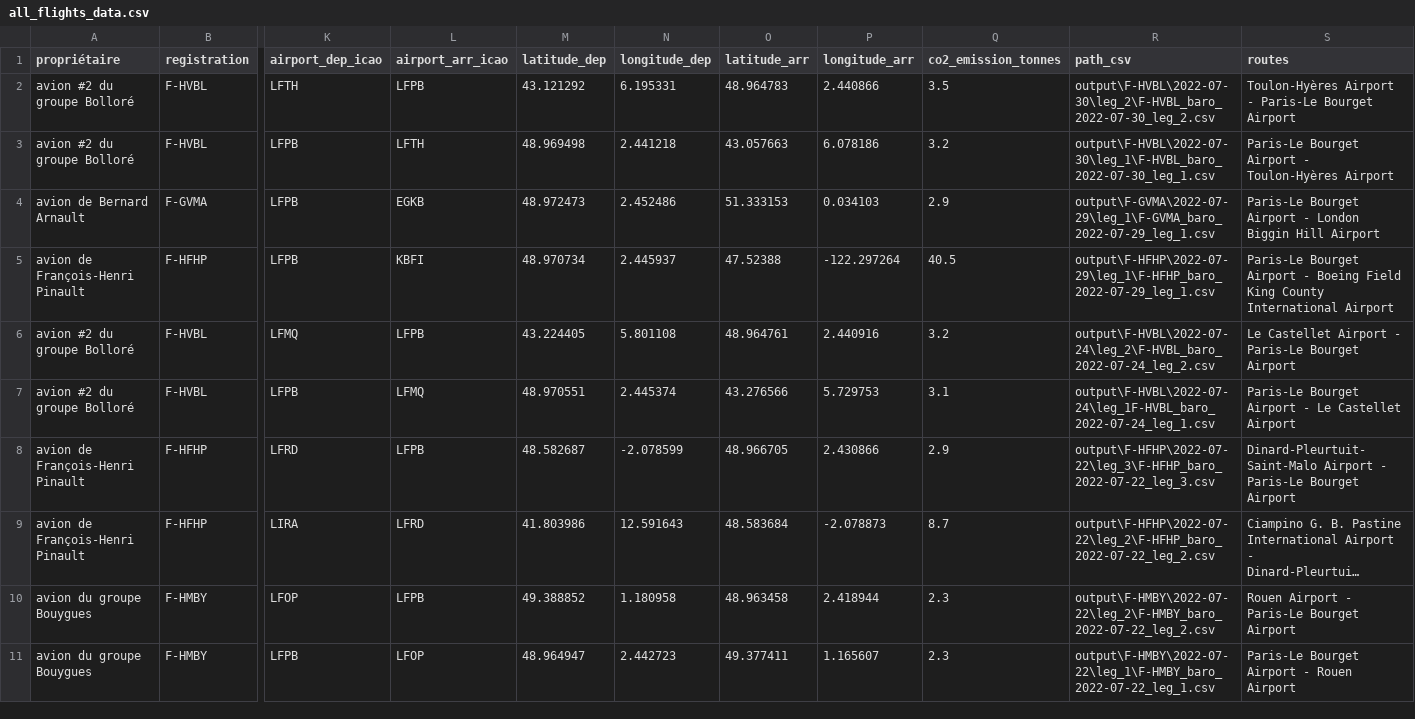
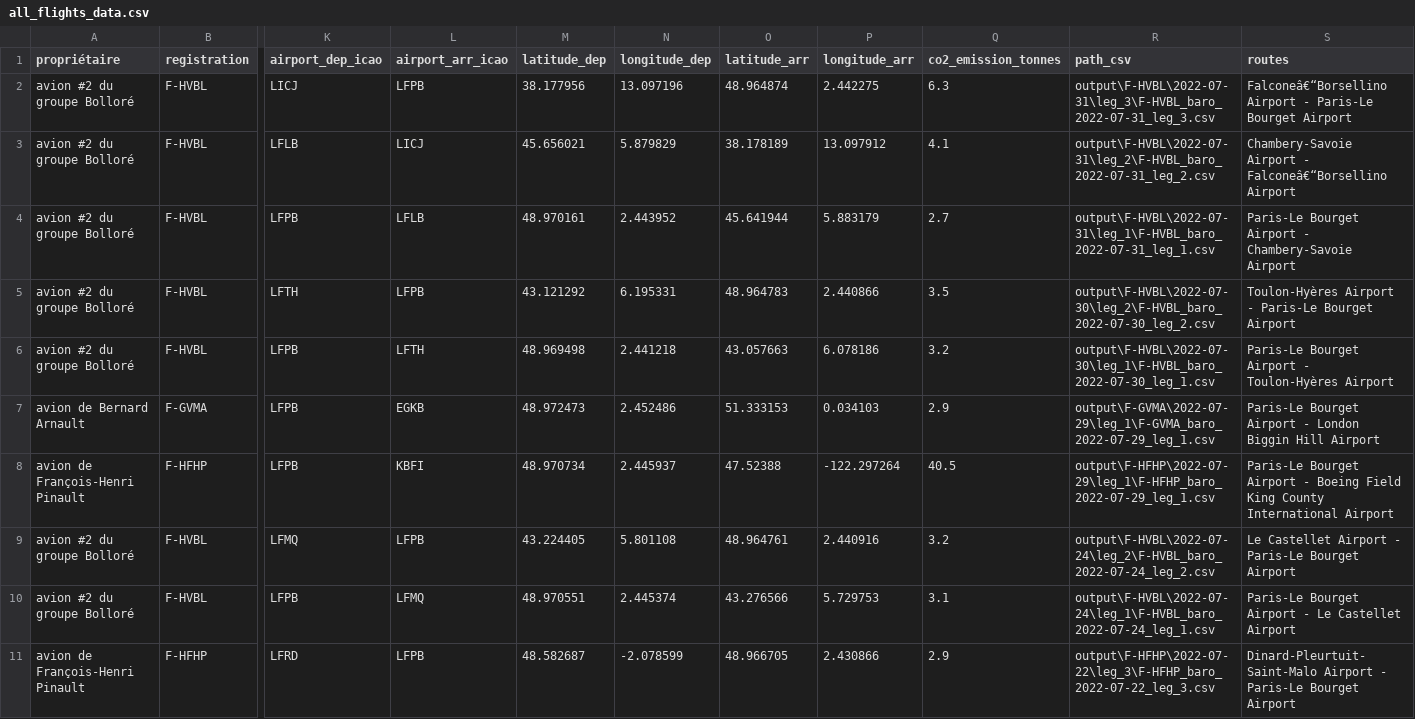
Before and after one commit to GeneralDeGaulle/i_fly_bernard, a CSV file: output/all_flights_data.csv, drawn as a sheet; only a part is shown, gaps mark what is left out; the shorter side is filled out with more unchanged rows; long unchanged cells end in …; addresses are those after the commit; rows hold the shown columns only; the diff names each change by its address in the sheet, - before the commit and + after, or states it on an @@ line.

```diff
--- a/output/all_flights_data.csv
+++ b/output/all_flights_data.csv
+row 2: avion #2 du groupe Bolloré | F-HVBL | LICJ | LFPB | 38.177956 | 13.097196 | 48.964874 | 2.442275 | 6.3 | output\F-HVBL\2022-07-31\leg_3\F-HVBL_baro_2022-07-31_leg_3.csv | Falconeâ€“Borsellino Airport - Paris-Le Bourget Airport
+row 3: avion #2 du groupe Bolloré | F-HVBL | LFLB | LICJ | 45.656021 | 5.879829 | 38.178189 | 13.097912 | 4.1 | output\F-HVBL\2022-07-31\leg_2\F-HVBL_baro_2022-07-31_leg_2.csv | Chambery-Savoie Airport - Falconeâ€“Borsellino Airport
+row 4: avion #2 du groupe Bolloré | F-HVBL | LFPB | LFLB | 48.970161 | 2.443952 | 45.641944 | 5.883179 | 2.7 | output\F-HVBL\2022-07-31\leg_1\F-HVBL_baro_2022-07-31_leg_1.csv | Paris-Le Bourget Airport - Chambery-Savoie Airport
-R10 (path_csv): output\F-HVBL\2022-07-24\leg_1F-HVBL_baro_2022-07-24_leg_1.csv
+R10 (path_csv): output\F-HVBL\2022-07-24\leg_1\F-HVBL_baro_2022-07-24_leg_1.csv
```
Also changed, not shown: input/avions.csv, output/F-HVBL/F-HVBL_flight_data_all.csv, 17 other files.
